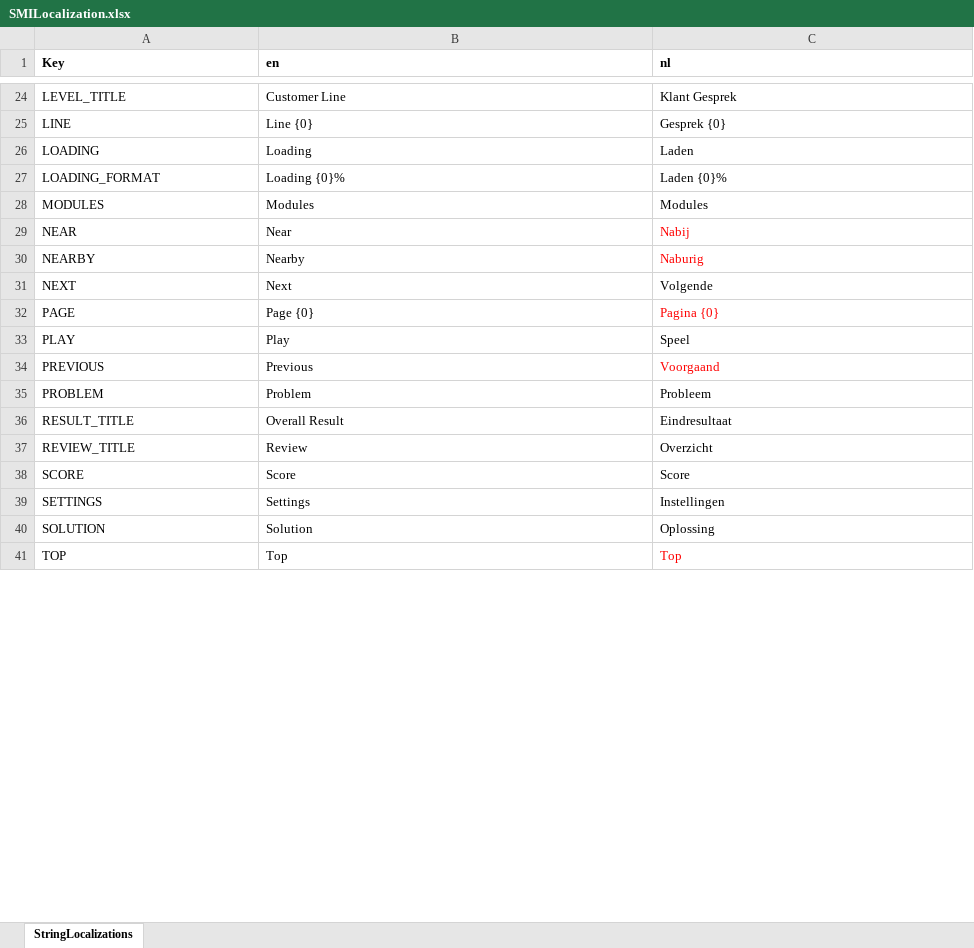
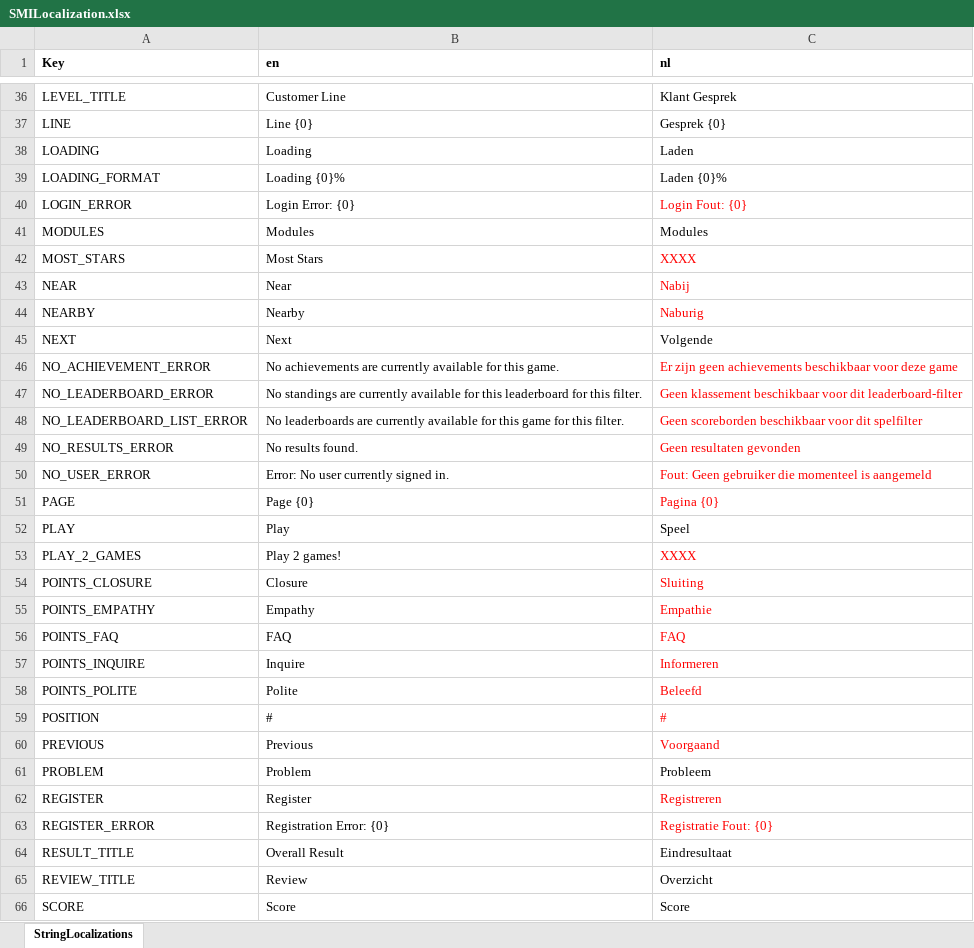
Before and after one commit to playgen/space-modules-inc, an Excel workbook: Assets/Resources/Localization/SMILocalization.xlsx, sheet StringLocalizations, drawn as a sheet; only a part is shown, gaps mark what is left out; the shorter side is filled out with more unchanged rows; values as stored, in another font and other column widths than the file's, no borders; the diff covers the shown part only; the diff names each change by its address in the sheet, - before the commit and + after, or states it on an @@ line.

Commit message:
Additional localization set-up. Random scenarios now selected if none are preset. Game is now locked if provided timestamp is over an hour old. Feedback mode selectable when not playing in a 'pilot' mode. Feedback setting and current pilot progress saved.

```diff
--- a/Assets/Resources/Localization/SMILocalization.xlsx (sheet StringLocalizations)
+++ b/Assets/Resources/Localization/SMILocalization.xlsx (sheet StringLocalizations)
+row 40: LOGIN_ERROR | Login Error: {0} | Login Fout: {0}
+row 42: MOST_STARS | Most Stars | XXXX
+row 46: NO_ACHIEVEMENT_ERROR | No achievements are currently available for this game. | Er zijn geen achievements beschikbaar voor deze game
+row 47: NO_LEADERBOARD_ERROR | No standings are currently available for this leaderboard for this filter. | Geen klassement beschikbaar voor dit leaderboard-filter
+row 48: NO_LEADERBOARD_LIST_ERROR | No leaderboards are currently available for this game for this filter. | Geen scoreborden beschikbaar voor dit spelfilter
+row 49: NO_RESULTS_ERROR | No results found. | Geen resultaten gevonden
+row 50: NO_USER_ERROR | Error: No user currently signed in. | Fout: Geen gebruiker die momenteel is aangemeld
+row 53: PLAY_2_GAMES | Play 2 games! | XXXX
@@ row 43 moved to row 54: POINTS_CLOSURE @@
@@ row 44 moved to row 55: POINTS_EMPATHY @@
@@ row 46 moved to row 56: POINTS_FAQ @@
@@ row 47 moved to row 57: POINTS_INQUIRE @@
@@ row 45 moved to row 58: POINTS_POLITE @@
+row 59: POSITION | # | #
+row 62: REGISTER | Register | Registreren
+row 63: REGISTER_ERROR | Registration Error: {0} | Registratie Fout: {0}
```
Also changed, not shown: 16 added rows and 1 removed row elsewhere in this sheet, 18 other files.
